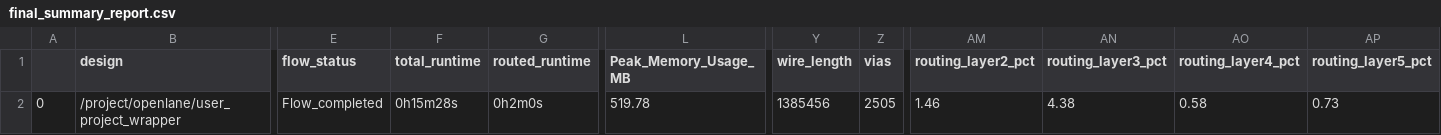
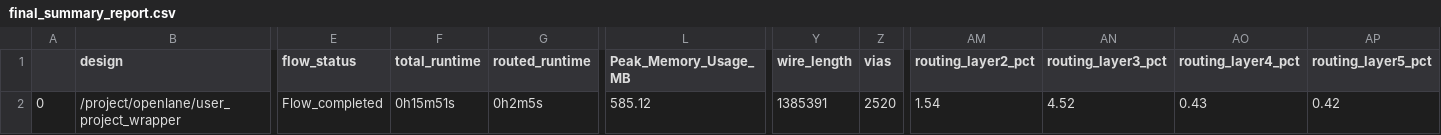
Before and after one commit to yongatek/caravel_yonga-lz4-decoder, a CSV file: signoff/user_project_wrapper/final_summary_report.csv, drawn as a sheet; only a part is shown, gaps mark what is left out; the diff names each change by its address in the sheet, - before the commit and + after, or states it on an @@ line.

```diff
--- a/signoff/user_project_wrapper/final_summary_report.csv
+++ b/signoff/user_project_wrapper/final_summary_report.csv
-F2 (total_runtime): 0h15m28s
+F2 (total_runtime): 0h15m51s
-G2 (routed_runtime): 0h2m0s
+G2 (routed_runtime): 0h2m5s
-L2 (Peak_Memory_Usage_MB): 519.78
+L2 (Peak_Memory_Usage_MB): 585.12
-Y2 (wire_length): 1385456
+Y2 (wire_length): 1385391
-Z2 (vias): 2505
+Z2 (vias): 2520
-AM2 (routing_layer2_pct): 1.46
+AM2 (routing_layer2_pct): 1.54
-AN2 (routing_layer3_pct): 4.38
+AN2 (routing_layer3_pct): 4.52
-AO2 (routing_layer4_pct): 0.58
+AO2 (routing_layer4_pct): 0.43
-AP2 (routing_layer5_pct): 0.73
+AP2 (routing_layer5_pct): 0.42
```
Also changed, not shown: signoff/user_proj_example/final_summary_report.csv, 22 other files.
